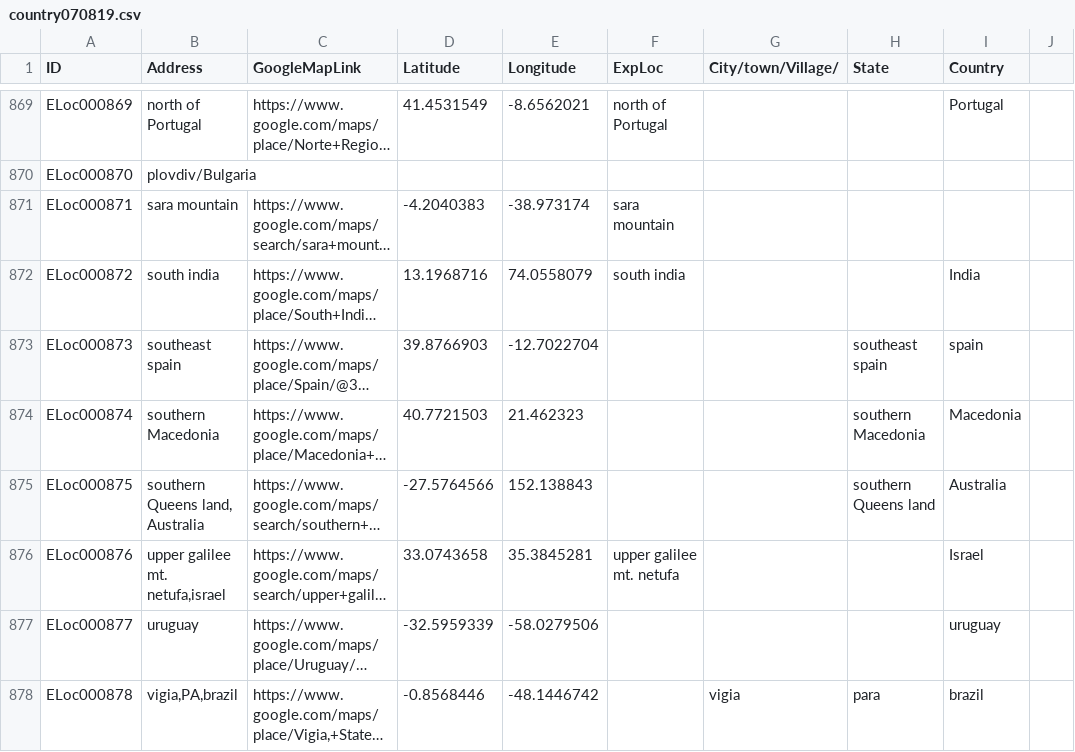
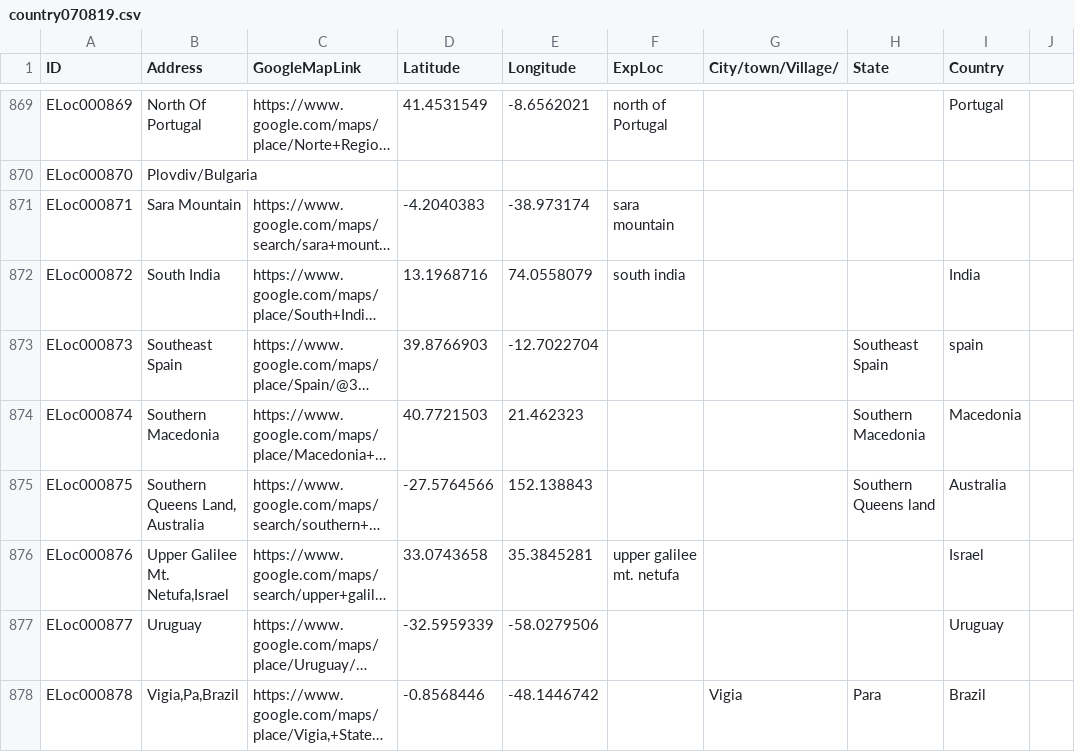
Before and after one commit to gilienv/EssOilDB, a CSV file: tables/location/country070819.csv, drawn as a sheet; only a part is shown, gaps mark what is left out; long unchanged cells end in …; the diff covers the shown part only; the diff names each change by its address in the sheet, - before the commit and + after, or states it on an @@ line.

Commit message:
added location table with unique location ID

```diff
--- a/tables/location/country070819.csv
+++ b/tables/location/country070819.csv
-B869 (Address): north of Portugal
+B869 (Address): North Of Portugal
-B870 (Address): plovdiv/Bulgaria
+B870 (Address): Plovdiv/Bulgaria
-B871 (Address): sara mountain
+B871 (Address): Sara Mountain
-B872 (Address): south india
+B872 (Address): South India
-B873 (Address): southeast spain
+B873 (Address): Southeast Spain
-H873 (State): southeast spain
+H873 (State): Southeast Spain
-B874 (Address): southern Macedonia
+B874 (Address): Southern Macedonia
-H874 (State): southern Macedonia
+H874 (State): Southern Macedonia
-B875 (Address): southern Queens land, Australia
+B875 (Address): Southern Queens Land, Australia
-H875 (State): southern Queens land
+H875 (State): Southern Queens land
-B876 (Address): upper galilee mt. netufa,israel
+B876 (Address): Upper Galilee Mt. Netufa,Israel
-B877 (Address): uruguay
+B877 (Address): Uruguay
-I877 (Country): uruguay
+I877 (Country): Uruguay
-B878 (Address): vigia,PA,brazil
+B878 (Address): Vigia,Pa,Brazil
-G878 (City/town/Village/): vigia
+G878 (City/town/Village/): Vigia
-H878 (State): para
+H878 (State): Para
-I878 (Country): brazil
+I878 (Country): Brazil
```
Also changed, not shown: 32 edited cells elsewhere in this file.
